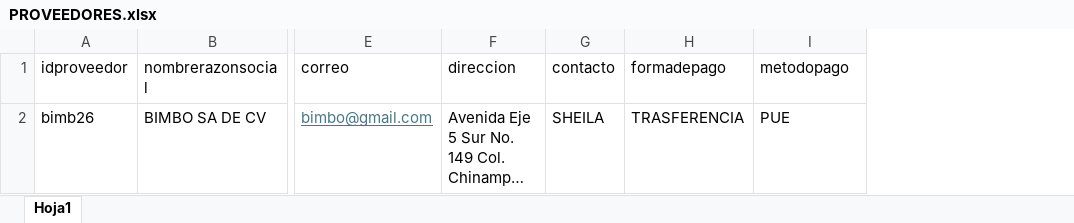
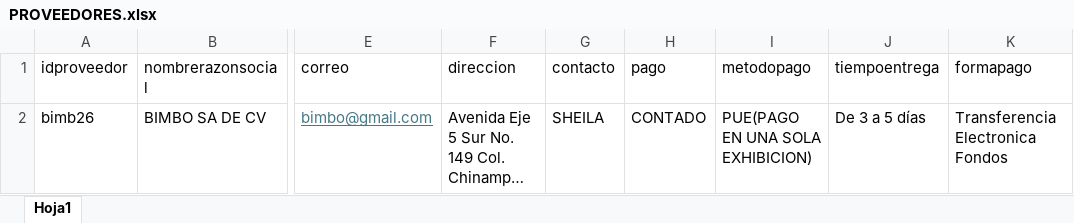
Before and after one commit to marylumtz/OrdendeComprasRST, an Excel workbook: src/main/java/com/mycompany/ocxrst/BASES/PROVEEDORES.xlsx, sheet Hoja1, drawn as a sheet; only a part is shown, gaps mark what is left out; long unchanged cells end in …; values as stored, in another font and other column widths than the file's, no borders; removed rows and columns are numbered as before the commit, all else as after; the diff names each change by its address in the sheet, - before the commit and + after, or states it on an @@ line.

```diff
--- a/src/main/java/com/mycompany/ocxrst/BASES/PROVEEDORES.xlsx (sheet Hoja1)
+++ b/src/main/java/com/mycompany/ocxrst/BASES/PROVEEDORES.xlsx (sheet Hoja1)
-column H (formadepago), row 2: TRASFERENCIA
+column H (pago), row 2: CONTADO
+column J (tiempoentrega), row 2: De 3 a 5 días
+column K (formapago), row 2: Transferencia Electronica Fondos
-I2 (metodopago): PUE
+I2 (metodopago): PUE(PAGO EN UNA SOLA EXHIBICION)
```
Also changed, not shown: src/main/java/com/mycompany/ocxrst/BASES/INVENTARIOS.xlsx, target/classes/com/mycompany/ocxrst/BASES/INVENTARIOS.xlsx, 27 other files.
